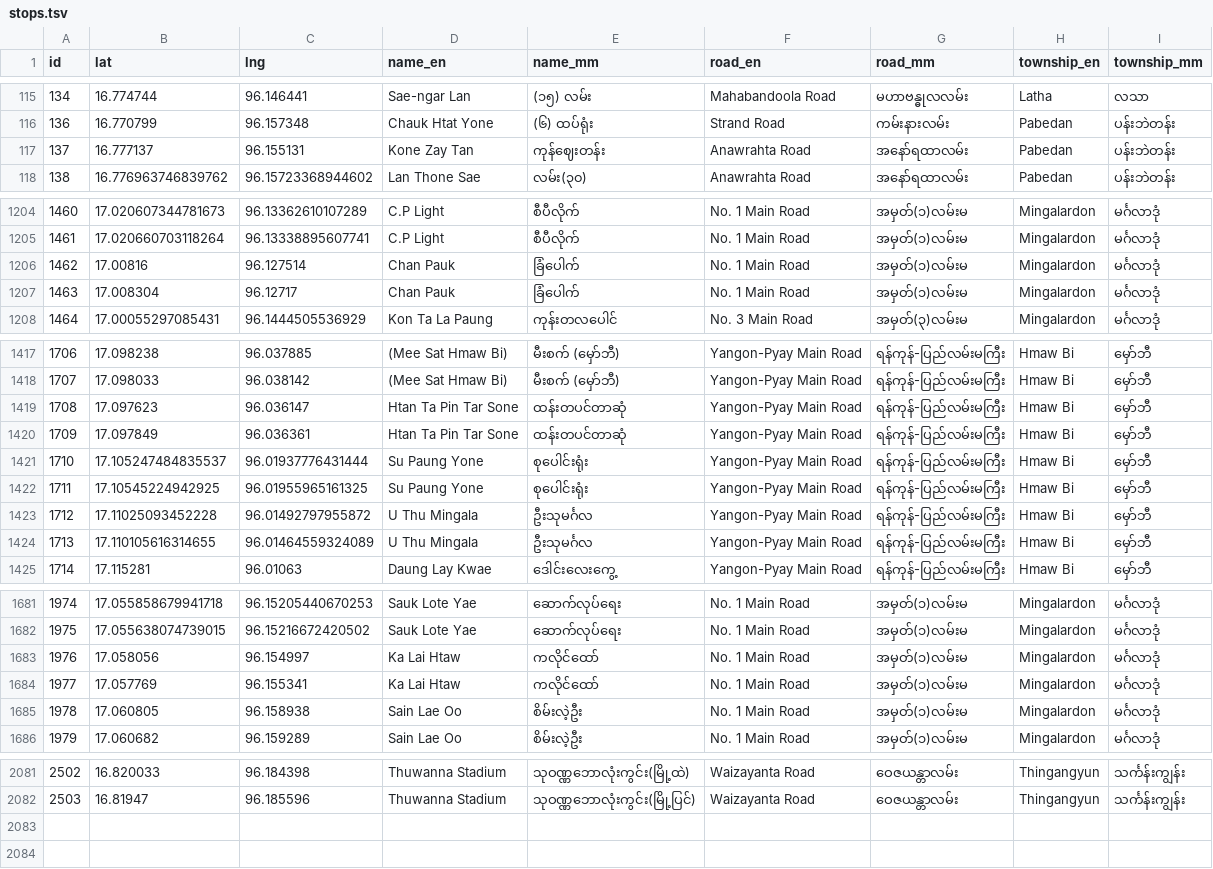
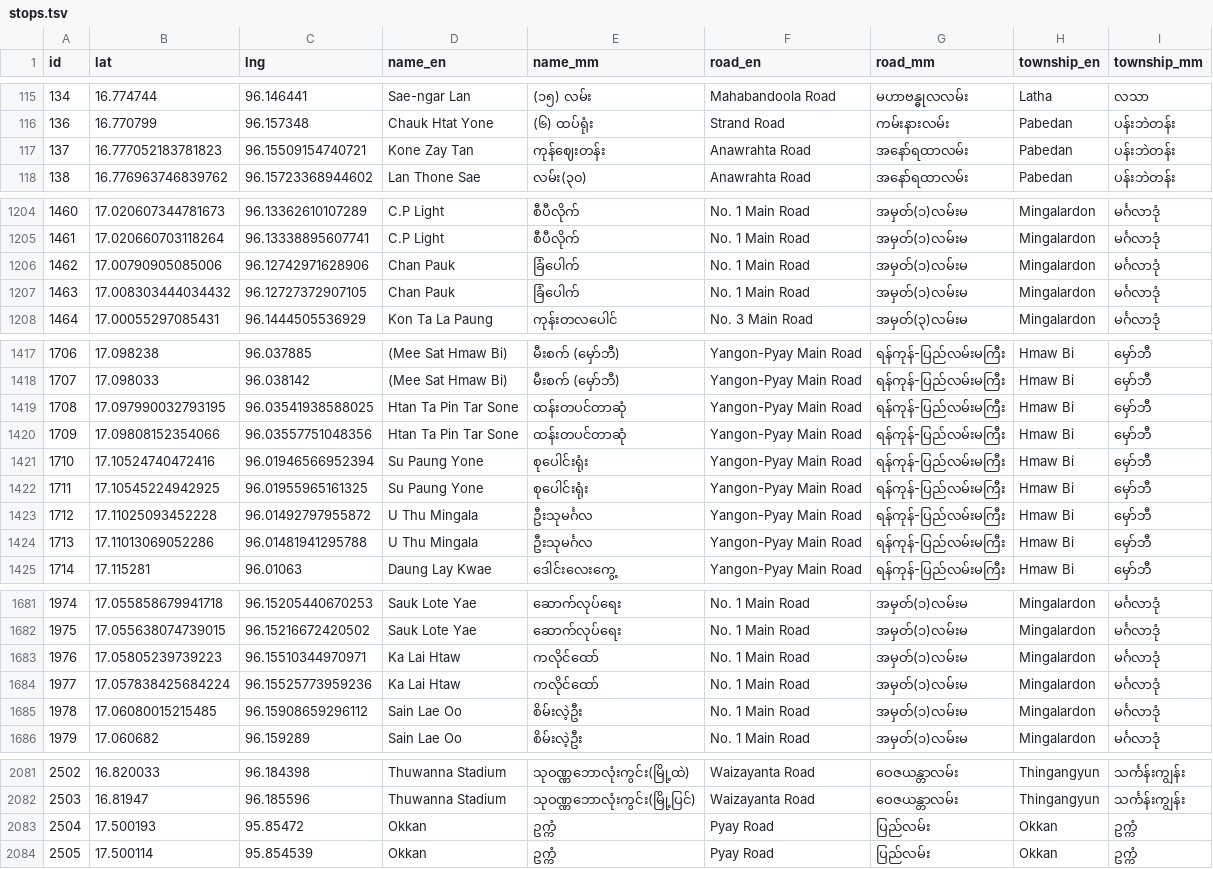
Before and after one commit to thantthet/YBS-Data, a TSV file: data/stops.tsv, drawn as a sheet; only a part is shown, gaps mark what is left out; the diff covers the shown part only.

Commit message:
add all variants of [37] and okkan [STOP]

```diff
--- a/data/stops.tsv
+++ b/data/stops.tsv
@@ -116,3 +116,3 @@ id	lat	lng	name_en	name_mm	road_en	road_mm	township_en	township_mm
 136	16.770799	96.157348	Chauk Htat Yone	(၆) ထပ်ရုံး	Strand Road	ကမ်းနားလမ်း	Pabedan	ပန်းဘဲတန်း
-137	16.777137	96.155131	Kone Zay Tan	ကုန်ဈေးတန်း	Anawrahta Road	အနော်ရထာလမ်း	Pabedan	ပန်းဘဲတန်း
+137	16.777052183781823	96.15509154740721	Kone Zay Tan	ကုန်ဈေးတန်း	Anawrahta Road	အနော်ရထာလမ်း	Pabedan	ပန်းဘဲတန်း
 138	16.776963746839762	96.15723368944602	Lan Thone Sae	လမ်း(၃၀)	Anawrahta Road	အနော်ရထာလမ်း	Pabedan	ပန်းဘဲတန်း
@@ -1205,4 +1205,4 @@ id	lat	lng	name_en	name_mm	road_en	road_mm	township_en	township_mm
 1461	17.020660703118264	96.13338895607741	C.P Light	စီပီလိုက်	No. 1 Main Road	အမှတ်(၁)လမ်းမ	Mingalardon	မင်္ဂလာဒုံ
-1462	17.00816	96.127514	Chan Pauk	ခြံပေါက်	No. 1 Main Road	အမှတ်(၁)လမ်းမ	Mingalardon	မင်္ဂလာဒုံ
-1463	17.008304	96.12717	Chan Pauk	ခြံပေါက်	No. 1 Main Road	အမှတ်(၁)လမ်းမ	Mingalardon	မင်္ဂလာဒုံ
+1462	17.00790905085006	96.12742971628906	Chan Pauk	ခြံပေါက်	No. 1 Main Road	အမှတ်(၁)လမ်းမ	Mingalardon	မင်္ဂလာဒုံ
+1463	17.008303444034432	96.12727372907105	Chan Pauk	ခြံပေါက်	No. 1 Main Road	အမှတ်(၁)လမ်းမ	Mingalardon	မင်္ဂလာဒုံ
 1464	17.00055297085431	96.1444505536929	Kon Ta La Paung	ကုန်းတလပေါင်	No. 3 Main Road	အမှတ်(၃)လမ်းမ	Mingalardon	မင်္ဂလာဒုံ
@@ -1418,8 +1418,8 @@ id	lat	lng	name_en	name_mm	road_en	road_mm	township_en	township_mm
 1707	17.098033	96.038142	(Mee Sat Hmaw Bi)	မီးစက် (မှော်ဘီ)	Yangon-Pyay Main Road	ရန်ကုန်-ပြည်လမ်းမကြီး	Hmaw Bi	မှော်ဘီ
-1708	17.097623	96.036147	Htan Ta Pin Tar Sone	ထန်းတပင်တာဆုံ	Yangon-Pyay Main Road	ရန်ကုန်-ပြည်လမ်းမကြီး	Hmaw Bi	မှော်ဘီ
-1709	17.097849	96.036361	Htan Ta Pin Tar Sone	ထန်းတပင်တာဆုံ	Yangon-Pyay Main Road	ရန်ကုန်-ပြည်လမ်းမကြီး	Hmaw Bi	မှော်ဘီ
-1710	17.105247484835537	96.01937776431444	Su Paung Yone	စုပေါင်းရုံး	Yangon-Pyay Main Road	ရန်ကုန်-ပြည်လမ်းမကြီး	Hmaw Bi	မှော်ဘီ
+1708	17.097990032793195	96.03541938588025	Htan Ta Pin Tar Sone	ထန်းတပင်တာဆုံ	Yangon-Pyay Main Road	ရန်ကုန်-ပြည်လမ်းမကြီး	Hmaw Bi	မှော်ဘီ
+1709	17.09808152354066	96.03557751048356	Htan Ta Pin Tar Sone	ထန်းတပင်တာဆုံ	Yangon-Pyay Main Road	ရန်ကုန်-ပြည်လမ်းမကြီး	Hmaw Bi	မှော်ဘီ
+1710	17.10524740472416	96.01946566952394	Su Paung Yone	စုပေါင်းရုံး	Yangon-Pyay Main Road	ရန်ကုန်-ပြည်လမ်းမကြီး	Hmaw Bi	မှော်ဘီ
 1711	17.10545224942925	96.01955965161325	Su Paung Yone	စုပေါင်းရုံး	Yangon-Pyay Main Road	ရန်ကုန်-ပြည်လမ်းမကြီး	Hmaw Bi	မှော်ဘီ
 1712	17.11025093452228	96.01492797955872	U Thu Mingala	ဦးသုမင်္ဂလ	Yangon-Pyay Main Road	ရန်ကုန်-ပြည်လမ်းမကြီး	Hmaw Bi	မှော်ဘီ
-1713	17.110105616314655	96.01464559324089	U Thu Mingala	ဦးသုမင်္ဂလ	Yangon-Pyay Main Road	ရန်ကုန်-ပြည်လမ်းမကြီး	Hmaw Bi	မှော်ဘီ
+1713	17.11013069052286	96.01481941295788	U Thu Mingala	ဦးသုမင်္ဂလ	Yangon-Pyay Main Road	ရန်ကုန်-ပြည်လမ်းမကြီး	Hmaw Bi	မှော်ဘီ
 1714	17.115281	96.01063	Daung Lay Kwae	ဒေါင်းလေးကွေ့	Yangon-Pyay Main Road	ရန်ကုန်-ပြည်လမ်းမကြီး	Hmaw Bi	မှော်ဘီ
@@ -1682,5 +1682,5 @@ id	lat	lng	name_en	name_mm	road_en	road_mm	township_en	township_mm
 1975	17.055638074739015	96.15216672420502	Sauk Lote Yae	ဆောက်လုပ်ရေး	No. 1 Main Road	အမှတ်(၁)လမ်းမ	Mingalardon	မင်္ဂလာဒုံ
-1976	17.058056	96.154997	Ka Lai Htaw	ကလိုင်ထော်	No. 1 Main Road	အမှတ်(၁)လမ်းမ	Mingalardon	မင်္ဂလာဒုံ
-1977	17.057769	96.155341	Ka Lai Htaw	ကလိုင်ထော်	No. 1 Main Road	အမှတ်(၁)လမ်းမ	Mingalardon	မင်္ဂလာဒုံ
-1978	17.060805	96.158938	Sain Lae Oo	စိမ်းလဲ့ဦး	No. 1 Main Road	အမှတ်(၁)လမ်းမ	Mingalardon	မင်္ဂလာဒုံ
+1976	17.05805239739223	96.15510344970971	Ka Lai Htaw	ကလိုင်ထော်	No. 1 Main Road	အမှတ်(၁)လမ်းမ	Mingalardon	မင်္ဂလာဒုံ
+1977	17.057838425684224	96.15525773959236	Ka Lai Htaw	ကလိုင်ထော်	No. 1 Main Road	အမှတ်(၁)လမ်းမ	Mingalardon	မင်္ဂလာဒုံ
+1978	17.06080015215485	96.15908659296112	Sain Lae Oo	စိမ်းလဲ့ဦး	No. 1 Main Road	အမှတ်(၁)လမ်းမ	Mingalardon	မင်္ဂလာဒုံ
 1979	17.060682	96.159289	Sain Lae Oo	စိမ်းလဲ့ဦး	No. 1 Main Road	အမှတ်(၁)လမ်းမ	Mingalardon	မင်္ဂလာဒုံ
@@ -2082 +2082,3 @@ id	lat	lng	name_en	name_mm	road_en	road_mm	township_en	township_mm
 2503	16.81947	96.185596	Thuwanna Stadium	သုဝဏ္ဏဘောလုံးကွင်း(မြို့ပြင်)	Waizayanta Road	ဝေဇယန္တာလမ်း	Thingangyun	သင်္ကန်းကျွန်း
+2504	17.500193	95.85472	Okkan	ဥက္ကံ	Pyay Road	ပြည်လမ်း	Okkan	ဥက္ကံ
+2505	17.500114	95.854539	Okkan	ဥက္ကံ	Pyay Road	ပြည်လမ်း	Okkan	ဥက္ကံ
```
Also changed, not shown: 2 edited cells elsewhere in this file, 5 other files.
